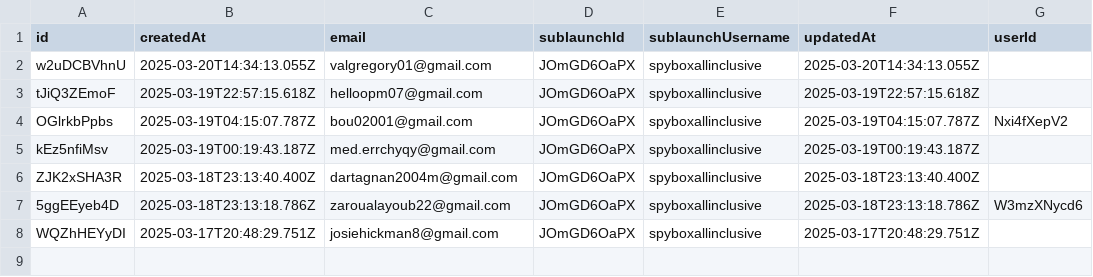
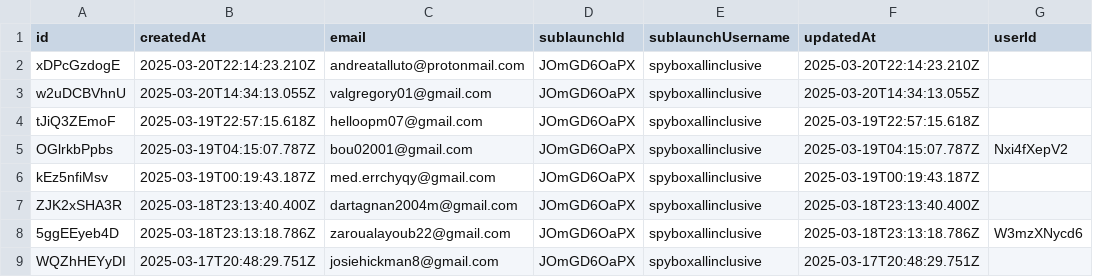
Before and after one commit to LaCouette/dataSB, a CSV file: data.csv, drawn as a sheet.

Commit message:
"Updated data file"

```diff
--- a/data.csv
+++ b/data.csv
@@ -1,2 +1,3 @@
 id,createdAt,email,sublaunchId,sublaunchUsername,updatedAt,userId
+xDPcGzdogE,2025-03-20T22:14:23.210Z,andreatalluto@protonmail.com,JOmGD6OaPX,spyboxallinclusive,2025-03-20T22:14:23.210Z,
 w2uDCBVhnU,2025-03-20T14:34:13.055Z,valgregory01@gmail.com,JOmGD6OaPX,spyboxallinclusive,2025-03-20T14:34:13.055Z,
```
